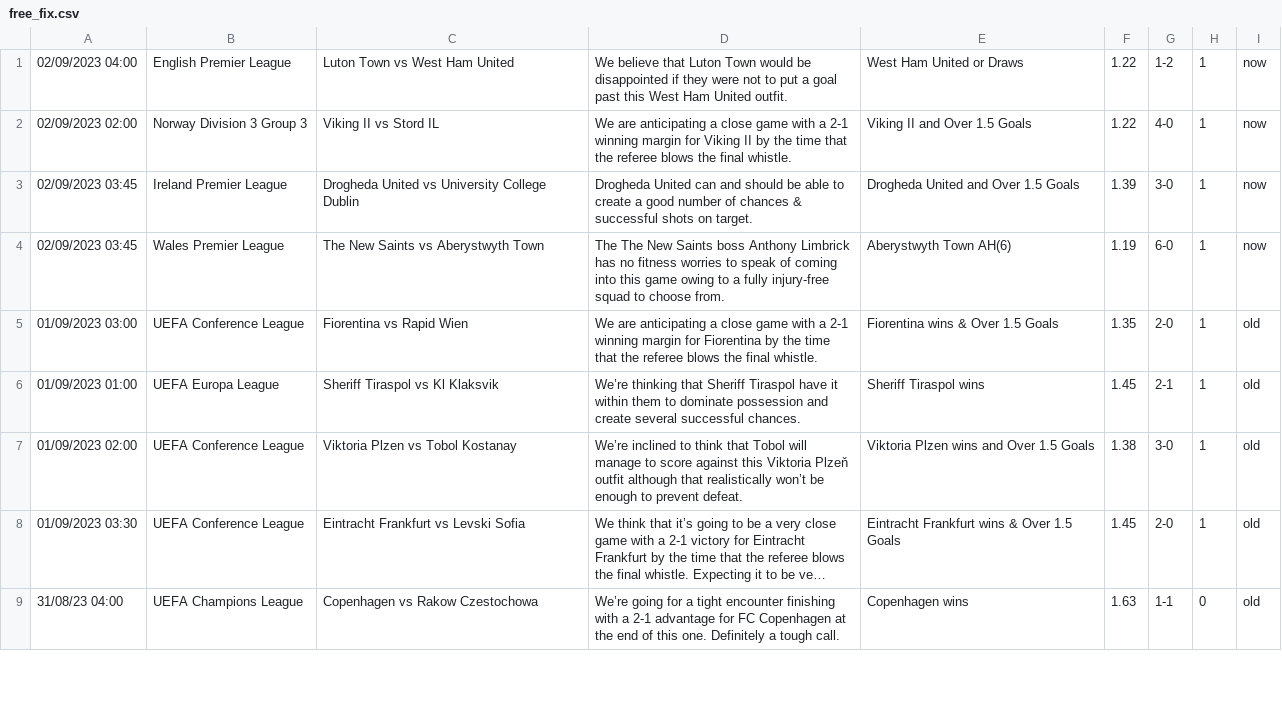
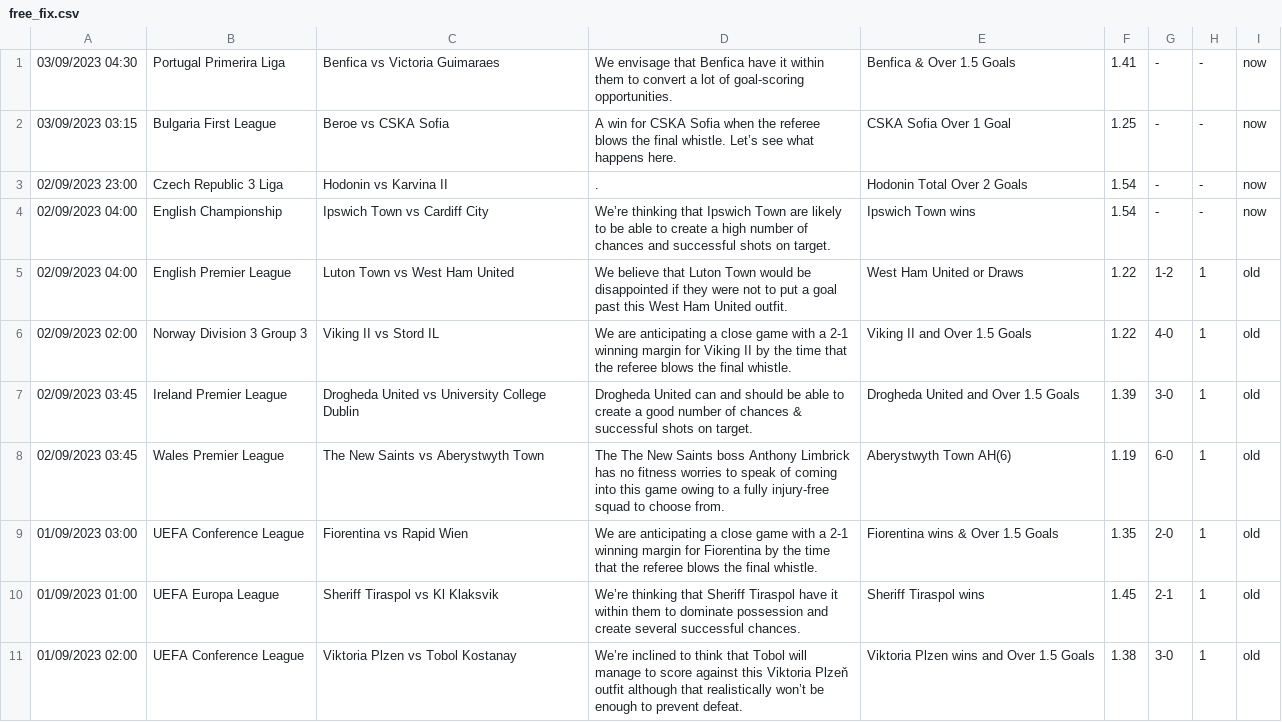
Before and after one commit to htetmyet/footytips, a CSV file: free_fix.csv, drawn as a sheet; only a part is shown; the shorter side is filled out with more unchanged rows; long unchanged cells end in ….

```diff
--- a/free_fix.csv
+++ b/free_fix.csv
@@ -1,5 +1,9 @@
-02/09/2023 04:00,English Premier League,Luton Town vs West Ham United,We believe that Luton Town would be disappointed if they were not to put a goal past this West Ham United outfit.,West Ham United or Draws,1.22,1-2,1,now
-02/09/2023 02:00,Norway Division 3 Group 3,Viking II vs Stord IL,We are anticipating a close game with a 2-1 winning margin for Viking II by the time that the referee blows the final whistle.,Viking II and Over 1.5 Goals,1.22,4-0,1,now
-02/09/2023 03:45,Ireland Premier League,Drogheda United vs University College Dublin,Drogheda United can and should be able to create a good number of chances & successful shots on target.,Drogheda United and Over 1.5 Goals,1.39,3-0,1,now
-02/09/2023 03:45,Wales Premier League,The New Saints vs Aberystwyth Town,The The New Saints boss Anthony Limbrick has no fitness worries to speak of coming into this game owing to a fully injury-free squad to choose from.,Aberystwyth Town AH(6),1.19,6-0,1,now
+03/09/2023 04:30,Portugal Primerira Liga,Benfica vs Victoria Guimaraes,We envisage that Benfica have it within them to convert a lot of goal-scoring opportunities.,Benfica & Over 1.5 Goals,1.41,-,-,now
+03/09/2023 03:15,Bulgaria First League,Beroe vs CSKA Sofia,A win for CSKA Sofia when the referee blows the final whistle. Let’s see what happens here.,CSKA Sofia Over 1 Goal,1.25,-,-,now
+02/09/2023 23:00,Czech Republic 3 Liga,Hodonin vs Karvina II,.,Hodonin Total Over 2 Goals,1.54,-,-,now
+02/09/2023 04:00,English Championship,Ipswich Town vs Cardiff City,We’re thinking that Ipswich Town are likely to be able to create a high number of chances and successful shots on target.,Ipswich Town wins,1.54,-,-,now
+02/09/2023 04:00,English Premier League,Luton Town vs West Ham United,We believe that Luton Town would be disappointed if they were not to put a goal past this West Ham United outfit.,West Ham United or Draws,1.22,1-2,1,old
+02/09/2023 02:00,Norway Division 3 Group 3,Viking II vs Stord IL,We are anticipating a close game with a 2-1 winning margin for Viking II by the time that the referee blows the final whistle.,Viking II and Over 1.5 Goals,1.22,4-0,1,old
+02/09/2023 03:45,Ireland Premier League,Drogheda United vs University College Dublin,Drogheda United can and should be able to create a good number of chances & successful shots on target.,Drogheda United and Over 1.5 Goals,1.39,3-0,1,old
+02/09/2023 03:45,Wales Premier League,The New Saints vs Aberystwyth Town,The The New Saints boss Anthony Limbrick has no fitness worries to speak of coming into this game owing to a fully injury-free squad to choose from.,Aberystwyth Town AH(6),1.19,6-0,1,old
 01/09/2023 03:00,UEFA Conference League,Fiorentina vs Rapid Wien,We are anticipating a close game with a 2-1 winning margin for Fiorentina by the time that the referee blows the final whistle.,Fiorentina wins & Over 1.5 Goals,1.35,2-0,1,old
```
Also changed, not shown: pre_fix.csv.
